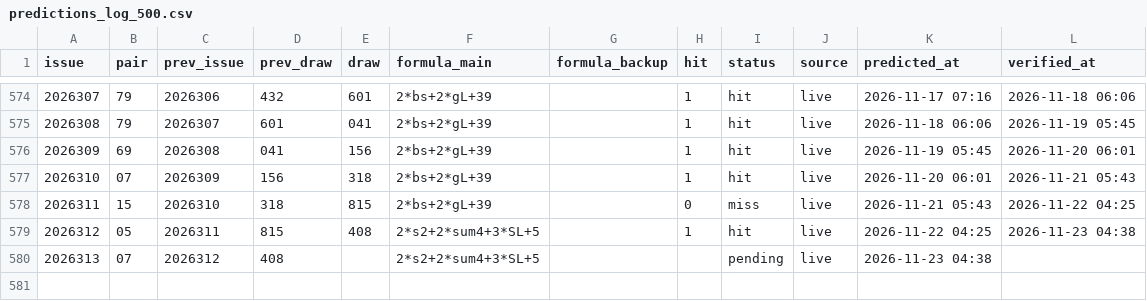
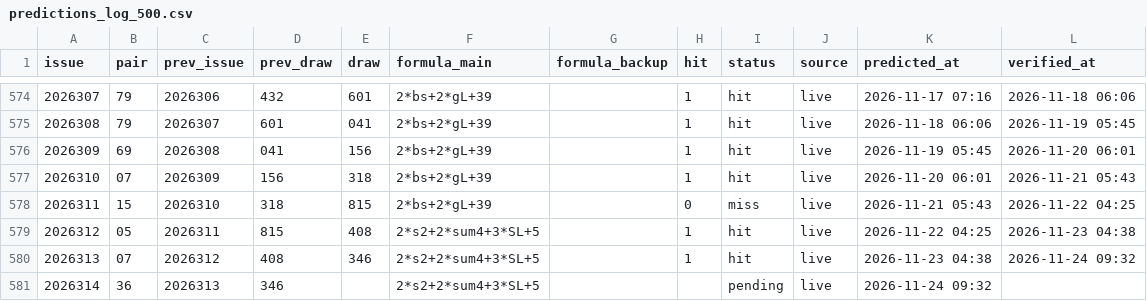
Before and after one commit to hxiaowei0102-web/fc3d-buma2, a CSV file: predictions_log_500.csv, drawn as a sheet; only a part is shown, gaps mark what is left out.

```diff
--- a/predictions_log_500.csv
+++ b/predictions_log_500.csv
@@ -579,2 +579,3 @@ issue,pair,prev_issue,prev_draw,draw,formula_main,formula_backup,hit,status,sour
 2026312,05,2026311,815,408,2*s2+2*sum4+3*SL+5,,1,hit,live,2026-11-22 04:25,2026-11-23 04:38
-2026313,07,2026312,408,,2*s2+2*sum4+3*SL+5,,,pending,live,2026-11-23 04:38,
+2026313,07,2026312,408,346,2*s2+2*sum4+3*SL+5,,1,hit,live,2026-11-23 04:38,2026-11-24 09:32
+2026314,36,2026313,346,,2*s2+2*sum4+3*SL+5,,,pending,live,2026-11-24 09:32,
```
Also changed, not shown: data/fc3d-history.csv, predictions_log.csv, 3 other files.
